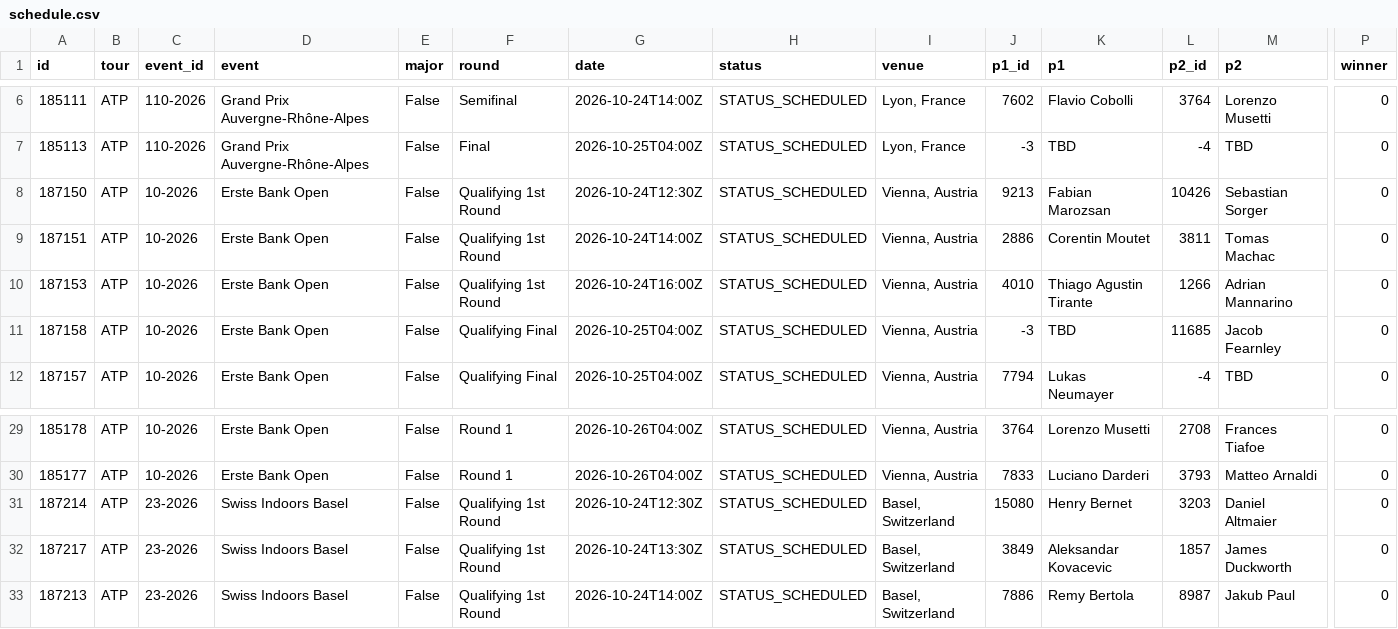
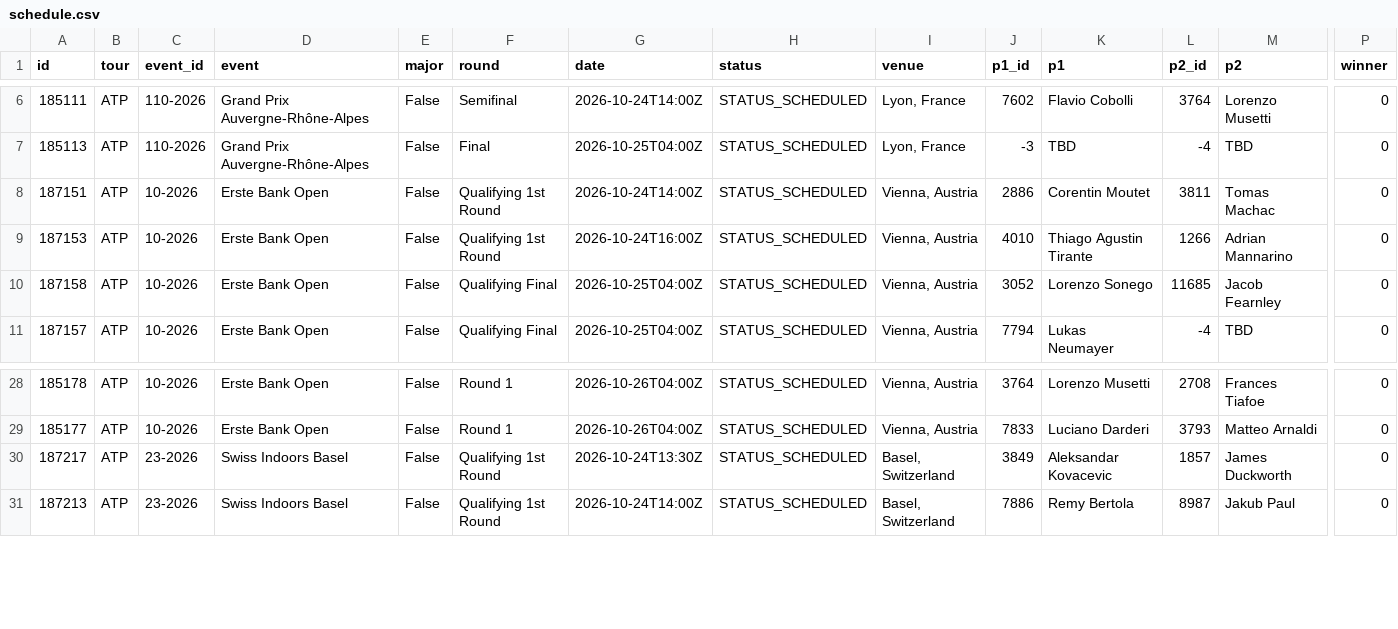
Before and after one commit to tessoncharles-sys/paris-data, a CSV file: data/raw/tennis/schedule.csv, drawn as a sheet; only a part is shown, gaps mark what is left out; removed rows and columns are numbered as before the commit, all else as after; rows hold the shown columns only; the diff names each change by its address in the sheet, - before the commit and + after, or states it on an @@ line.

```diff
--- a/data/raw/tennis/schedule.csv
+++ b/data/raw/tennis/schedule.csv
-row 8: 187150 | ATP | 10-2026 | Erste Bank Open | False | Qualifying 1st Round | 2026-10-24T12:30Z | STATUS_SCHEDULED | Vienna, Austria | 9213 | Fabian Marozsan | 10426 | Sebastian Sorger | 0
-J10 (p1_id): -3
+J10 (p1_id): 3052
-K10 (p1): TBD
+K10 (p1): Lorenzo Sonego
-row 31: 187214 | ATP | 23-2026 | Swiss Indoors Basel | False | Qualifying 1st Round | 2026-10-24T12:30Z | STATUS_SCHEDULED | Basel, Switzerland | 15080 | Henry Bernet | 3203 | Daniel Altmaier | 0
```
Also changed, not shown: data/dashboard.csv, data/dashboard_tennis.csv, 5 other files.
